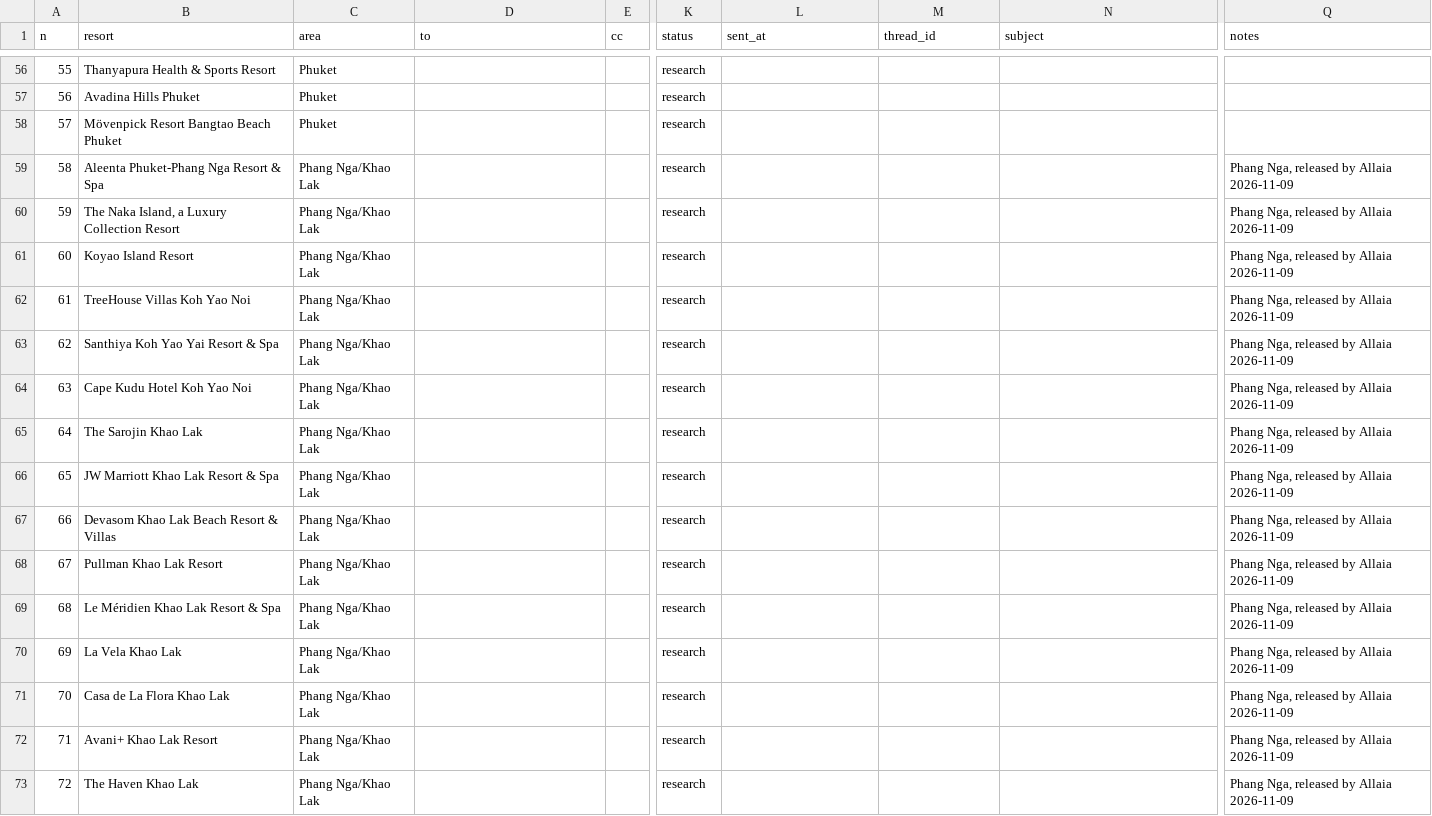
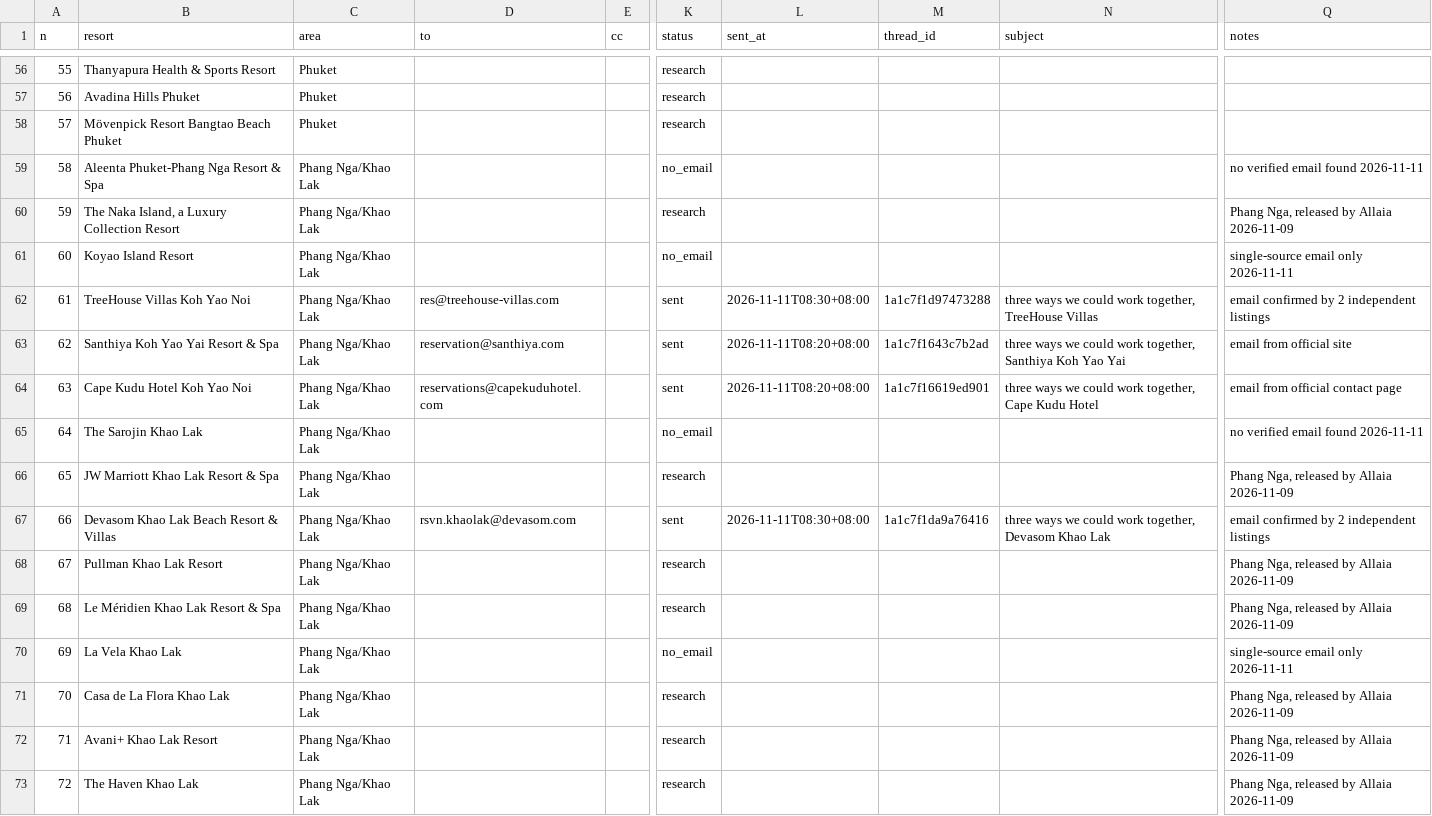
Before and after one commit to allaiaj/allaia-media, a CSV file: docs/outreach/queue.csv, drawn as a sheet; only a part is shown, gaps mark what is left out; the diff covers the shown part only; the diff names each change by its address in the sheet, - before the commit and + after, or states it on an @@ line.

```diff
--- a/docs/outreach/queue.csv
+++ b/docs/outreach/queue.csv
-K59 (status): research
+K59 (status): no_email
-Q59 (notes): Phang Nga, released by Allaia 2026-11-09
+Q59 (notes): no verified email found 2026-11-11
-K61 (status): research
+K61 (status): no_email
-Q61 (notes): Phang Nga, released by Allaia 2026-11-09
+Q61 (notes): single-source email only 2026-11-11
-D62 (to): (empty)
+D62 (to): res@treehouse-villas.com
-K62:K64 (status): research
+K62:K64 (status): sent
-L62 (sent_at): (empty)
+L62 (sent_at): 2026-11-11T08:30+08:00
-M62 (thread_id): (empty)
+M62 (thread_id): 1a1c7f1d97473288
-N62 (subject): (empty)
+N62 (subject): three ways we could work together, TreeHouse Villas
-Q62 (notes): Phang Nga, released by Allaia 2026-11-09
+Q62 (notes): email confirmed by 2 independent listings
-D63 (to): (empty)
+D63 (to): reservation@santhiya.com
-L63:L64 (sent_at): (empty)
+L63:L64 (sent_at): 2026-11-11T08:20+08:00
-M63 (thread_id): (empty)
+M63 (thread_id): 1a1c7f1643c7b2ad
-N63 (subject): (empty)
+N63 (subject): three ways we could work together, Santhiya Koh Yao Yai
-Q63 (notes): Phang Nga, released by Allaia 2026-11-09
+Q63 (notes): email from official site
-D64 (to): (empty)
+D64 (to): reservations@capekuduhotel.com
-M64 (thread_id): (empty)
+M64 (thread_id): 1a1c7f16619ed901
-N64 (subject): (empty)
+N64 (subject): three ways we could work together, Cape Kudu Hotel
-Q64 (notes): Phang Nga, released by Allaia 2026-11-09
+Q64 (notes): email from official contact page
-K65 (status): research
+K65 (status): no_email
-Q65 (notes): Phang Nga, released by Allaia 2026-11-09
+Q65 (notes): no verified email found 2026-11-11
-D67 (to): (empty)
+D67 (to): rsvn.khaolak@devasom.com
-K67 (status): research
+K67 (status): sent
-L67 (sent_at): (empty)
+L67 (sent_at): 2026-11-11T08:30+08:00
-M67 (thread_id): (empty)
+M67 (thread_id): 1a1c7f1da9a76416
-N67 (subject): (empty)
+N67 (subject): three ways we could work together, Devasom Khao Lak
-Q67 (notes): Phang Nga, released by Allaia 2026-11-09
+Q67 (notes): email confirmed by 2 independent listings
-K70 (status): research
+K70 (status): no_email
-Q70 (notes): Phang Nga, released by Allaia 2026-11-09
+Q70 (notes): single-source email only 2026-11-11
```
Also changed, not shown: 16 edited cells elsewhere in this file.
